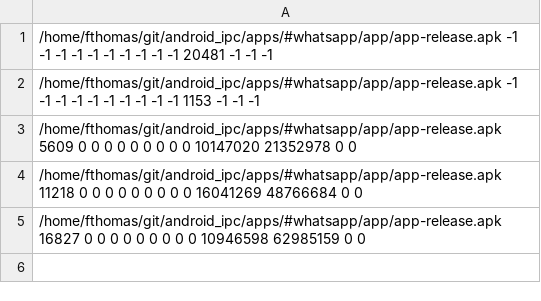
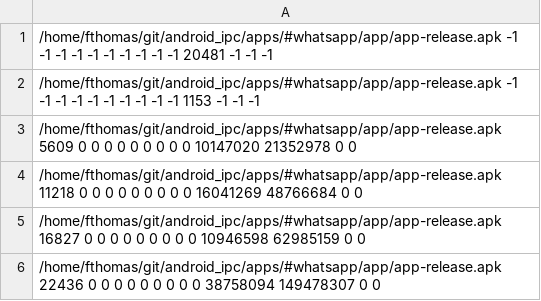
Before and after one commit to fthomas-de/android_ipc, a CSV file: apps/#whatsapp/dare_output/stats.csv, drawn as a sheet.

```diff
--- a/apps/#whatsapp/dare_output/stats.csv
+++ b/apps/#whatsapp/dare_output/stats.csv
@@ -5 +5,2 @@
 /home/fthomas/git/android_ipc/apps/#whatsapp/app/app-release.apk 16827 0 0 0 0 0 0 0 0 0 10946598 62985159 0 0
+/home/fthomas/git/android_ipc/apps/#whatsapp/app/app-release.apk 22436 0 0 0 0 0 0 0 0 0 38758094 149478307 0 0
```
Also changed, not shown: apps/##paypal/dare_output/stats.csv, apps/##securesms/dare_output/stats.csv, 31 other files.
